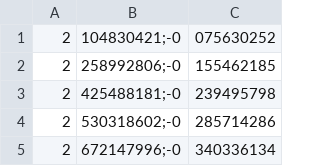
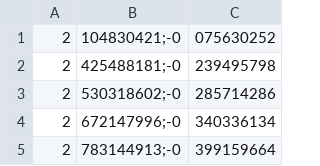
Before and after one commit to pascalgutjahr/muon-deflection-paper, a CSV file: deflection/angular_resolution/ARCA_low.csv, drawn as a sheet; only a part is shown; the shorter side is filled out with more unchanged rows; the diff names each change by its address in the sheet, - before the commit and + after, or states it on an @@ line.

Commit message:
..

```diff
--- a/deflection/angular_resolution/ARCA_low.csv
+++ b/deflection/angular_resolution/ARCA_low.csv
-row 2: 2 | 258992806;-0 | 155462185
```
